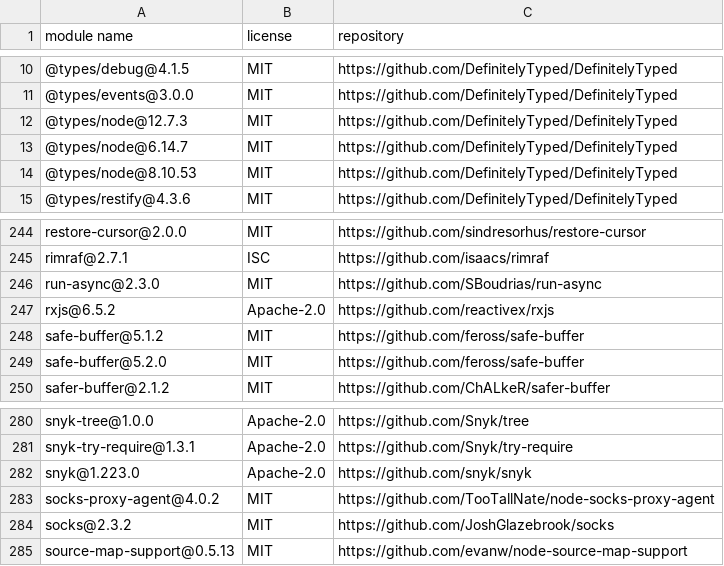
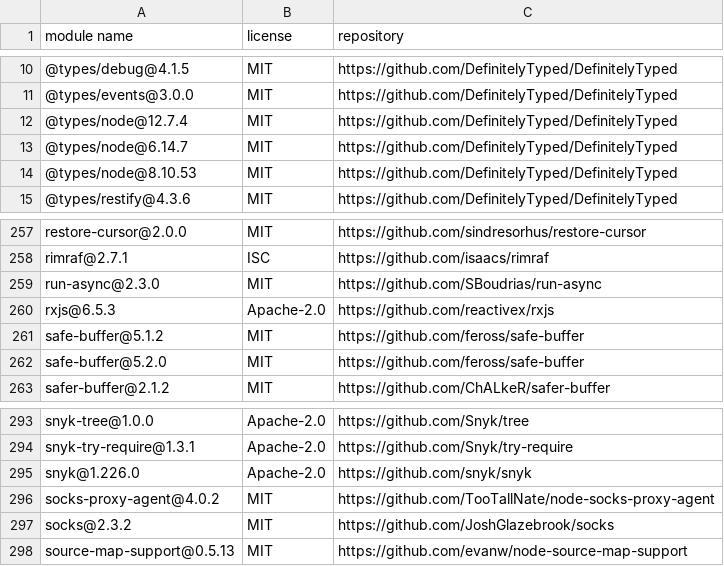
Before and after one commit to iTonyYo/flatten-folder, a CSV file: docs/licenses-production.csv, drawn as a sheet; only a part is shown, gaps mark what is left out; the diff covers the shown part only.

```diff
--- a/docs/licenses-production.csv
+++ b/docs/licenses-production.csv
@@ -11,3 +11,3 @@
 "@types/events@3.0.0","MIT","https://github.com/DefinitelyTyped/DefinitelyTyped"
-"@types/node@12.7.3","MIT","https://github.com/DefinitelyTyped/DefinitelyTyped"
+"@types/node@12.7.4","MIT","https://github.com/DefinitelyTyped/DefinitelyTyped"
 "@types/node@6.14.7","MIT","https://github.com/DefinitelyTyped/DefinitelyTyped"
@@ -246,3 +259,3 @@
 "run-async@2.3.0","MIT","https://github.com/SBoudrias/run-async"
-"rxjs@6.5.2","Apache-2.0","https://github.com/reactivex/rxjs"
+"rxjs@6.5.3","Apache-2.0","https://github.com/reactivex/rxjs"
 "safe-buffer@5.1.2","MIT","https://github.com/feross/safe-buffer"
@@ -281,3 +294,3 @@
 "snyk-try-require@1.3.1","Apache-2.0","https://github.com/Snyk/try-require"
-"snyk@1.223.0","Apache-2.0","https://github.com/snyk/snyk"
+"snyk@1.226.0","Apache-2.0","https://github.com/snyk/snyk"
 "socks-proxy-agent@4.0.2","MIT","https://github.com/TooTallNate/node-socks-proxy-agent"
```
Also changed, not shown: 16 added rows and 2 edited cells elsewhere in this file, docs/licenses-development.csv, 2 other files.
